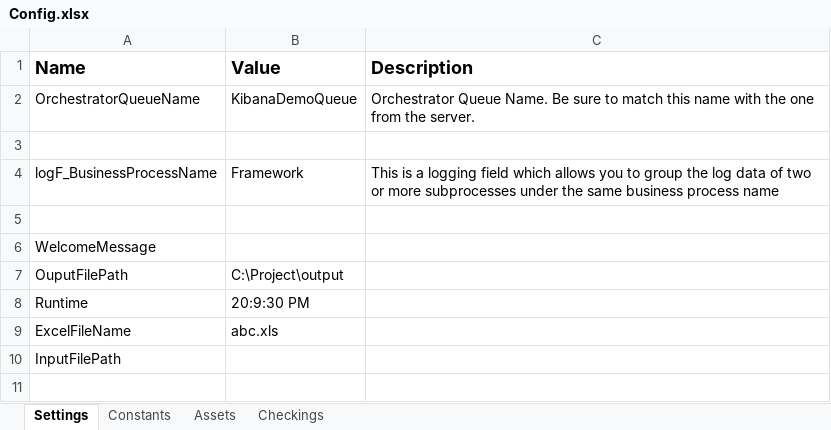
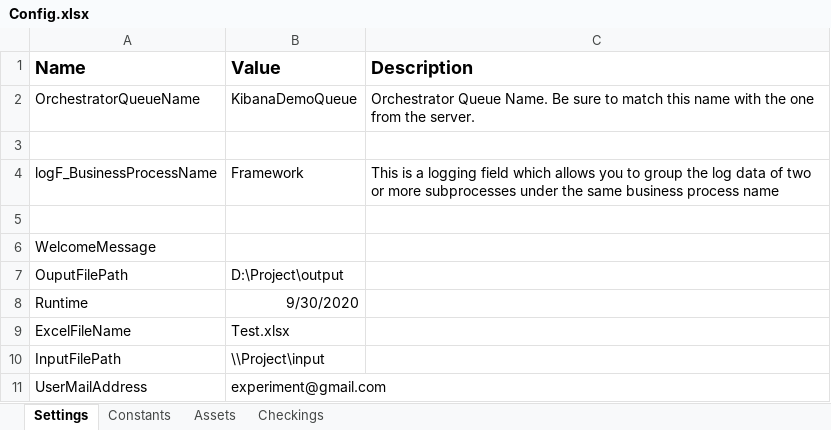
Before and after one commit to wusiyangjia/check-all-settings, an Excel workbook: Config.xlsx, sheet Settings, drawn as a sheet; values as stored, in another font and other column widths than the file's, no borders; the diff names each change by its address in the sheet, - before the commit and + after, or states it on an @@ line.

```diff
--- a/Config.xlsx (sheet Settings)
+++ b/Config.xlsx (sheet Settings)
-B7 (Value): C:\Project\output
+B7 (Value): D:\Project\output
-B8 (Value): 20:9:30 PM
+B8 (Value): 9/30/2020
-B9 (Value): abc.xls
+B9 (Value): Test.xlsx
-B10 (Value): (empty)
+B10 (Value): \\Project\input
+row 11: UserMailAddress | experiment@gmail.com
```
Also changed, not shown: sheet Checkings, 1 other file.
